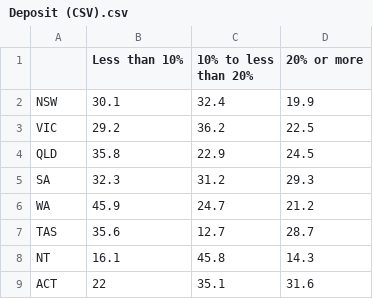
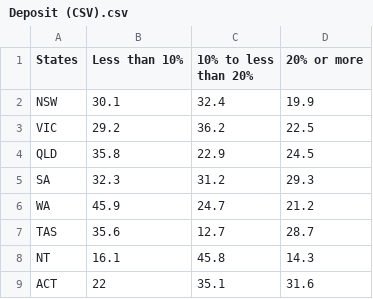
Before and after one commit to agur0011/Aus-map-data, a CSV file: Deposit (CSV).csv, drawn as a sheet; the diff names each change by its address in the sheet, - before the commit and + after, or states it on an @@ line.

Commit message:
Update Deposit (CSV).csv

```diff
--- a/Deposit (CSV).csv
+++ b/Deposit (CSV).csv
-A1: (empty)
+A1: States
```
